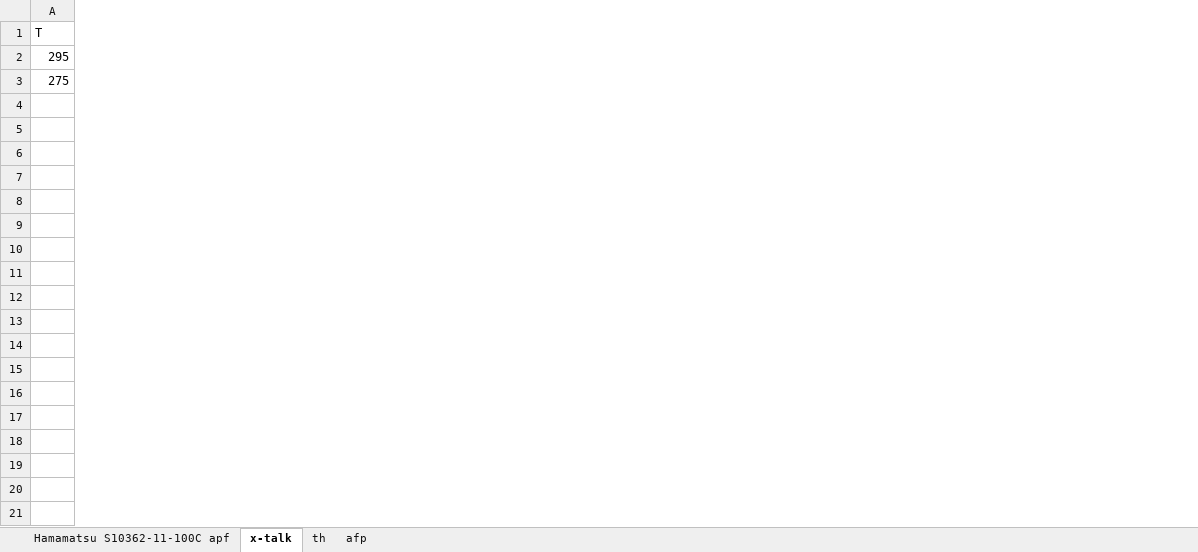
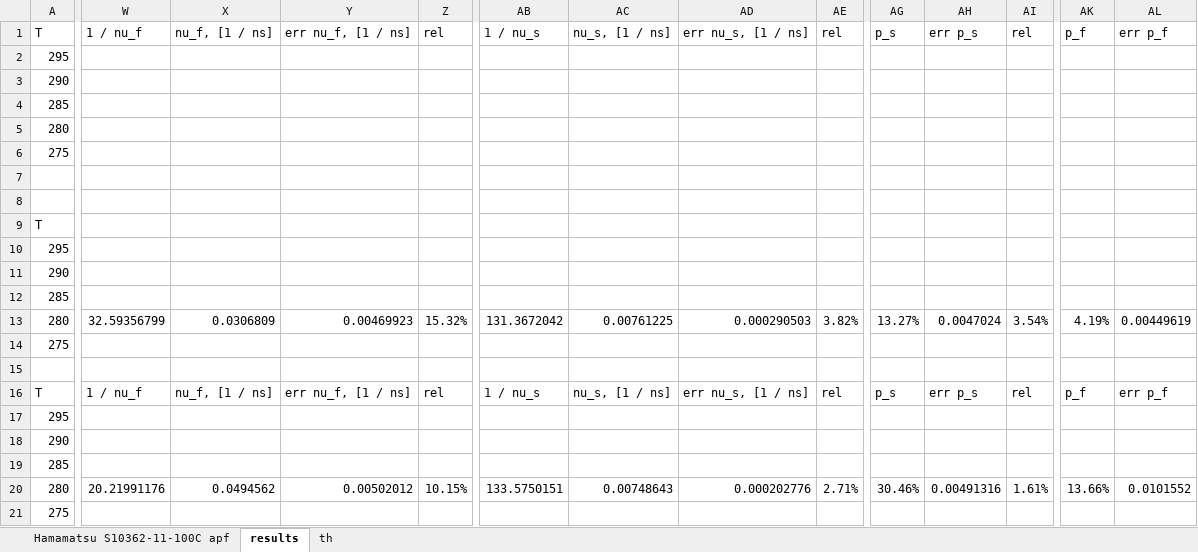
Before and after one commit to Vlad-ole/Afterpulsing, an Excel workbook: AP_DC_X-talk/dt_spectrum_results.xlsx, sheet results, drawn as a sheet; only a part is shown, gaps mark what is left out; values as stored, in another font and other column widths than the file's, no borders; addresses are those after the commit; rows hold the shown columns only; the diff covers the shown part only; the diff names each change by its address in the sheet, - before the commit and + after, or states it on an @@ line.

```diff
--- a/AP_DC_X-talk/dt_spectrum_results.xlsx (sheet results)
+++ b/AP_DC_X-talk/dt_spectrum_results.xlsx (sheet results)
-sheet tab: x-talk
+sheet tab: results
-sheet tab: afp
+column W, row 1: 1 / nu_f
+column X, row 1: nu_f, [1 / ns]
+column Y, row 1: err nu_f, [1 / ns]
+column Z, row 1: rel
+column AB, row 1: 1 / nu_s
+column AC, row 1: nu_s, [1 / ns]
+column AD, row 1: err nu_s, [1 / ns]
+column AE, row 1: rel
+column AG, row 1: p_s
+column AH, row 1: err p_s
+column AI, row 1: rel
+column AK, row 1: p_f
+column AL, row 1: err p_f
+row 3: 290
+row 4: 285
+row 5: 280
+row 7: (empty)
+row 8: (empty)
+row 9: T
+row 10: 295
+row 11: 290
+row 12: 285
+row 13: 280 | 32.59356799 | 0.0306809 | 0.00469923 | 15.32% | 131.3672042 | 0.00761225 | 0.000290503 | 3.82% | 13.27% | 0.0047024 | 3.54% | 4.19% | 0.00449619
+row 14: 275
+row 15: (empty)
+row 16: T | 1 / nu_f | nu_f, [1 / ns] | err nu_f, [1 / ns] | rel | 1 / nu_s | nu_s, [1 / ns] | err nu_s, [1 / ns] | rel | p_s | err p_s | rel | p_f | err p_f
+row 17: 295
+row 18: 290
+row 19: 285
+row 20: 280 | 20.21991176 | 0.0494562 | 0.00502012 | 10.15% | 133.5750151 | 0.00748643 | 0.000202776 | 2.71% | 30.46% | 0.00491316 | 1.61% | 13.66% | 0.0101552
+row 21: 275
```
Also changed, not shown: 5 added columns elsewhere in this sheet, sheet th, formulas that keep their value, charts or pictures, 14 other files.
